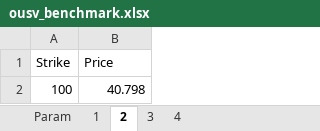
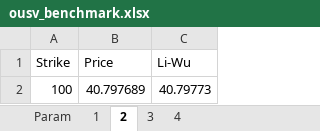
Before and after one commit to PyFE/PyFENG, an Excel workbook: pyfeng/data/ousv_benchmark.xlsx, sheet 2, drawn as a sheet; values as stored, in another font and other column widths than the file's, no borders; the diff names each change by its address in the sheet, - before the commit and + after, or states it on an @@ line.

```diff
--- a/pyfeng/data/ousv_benchmark.xlsx (sheet 2)
+++ b/pyfeng/data/ousv_benchmark.xlsx (sheet 2)
+column C (Li-Wu), row 2: 40.79773
-B2 (Price): 40.798
+B2 (Price): 40.797689
```
Also changed, not shown: sheet 4, sheet 1, sheet 3, sheet Param.
